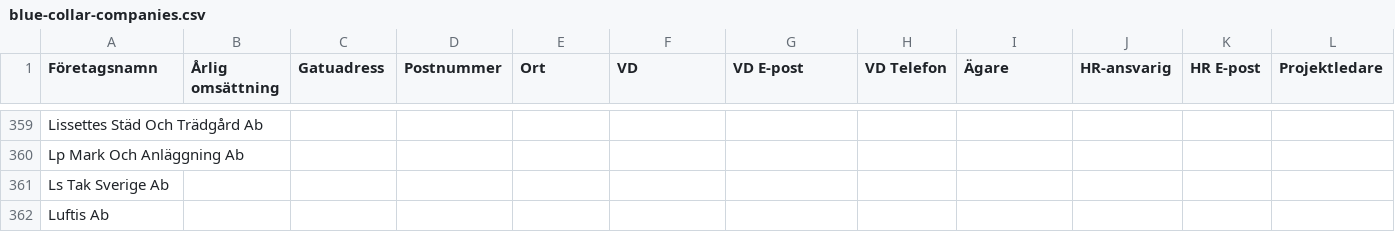
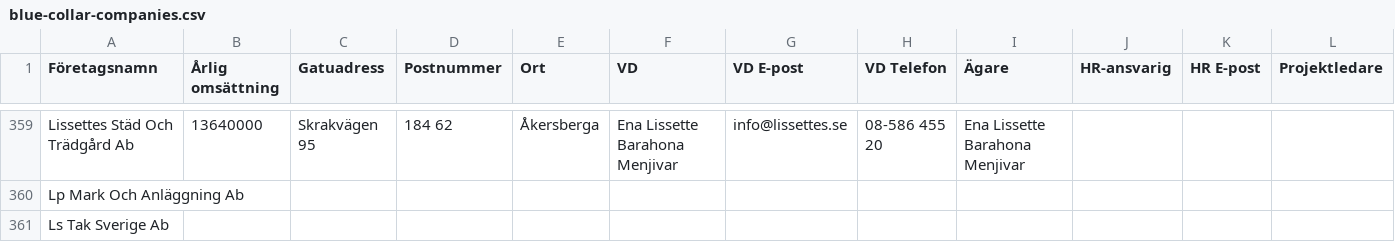
Before and after one commit to fellanH/ett-smart, a CSV file: marketing/weaver-5/blue-collar-companies.csv, drawn as a sheet; only a part is shown, gaps mark what is left out; the shorter side is filled out with more unchanged rows; the diff covers the shown part only; the diff names each change by its address in the sheet, - before the commit and + after, or states it on an @@ line.

```diff
--- a/marketing/weaver-5/blue-collar-companies.csv
+++ b/marketing/weaver-5/blue-collar-companies.csv
-B359 (Årlig omsättning): (empty)
+B359 (Årlig omsättning): 13640000
-C359 (Gatuadress): (empty)
+C359 (Gatuadress): Skrakvägen 95
-D359 (Postnummer): (empty)
+D359 (Postnummer): 184 62
-E359 (Ort): (empty)
+E359 (Ort): Åkersberga
-F359 (VD): (empty)
+F359 (VD): Ena Lissette Barahona Menjivar
-G359 (VD E-post): (empty)
+G359 (VD E-post): info@lissettes.se
-H359 (VD Telefon): (empty)
+H359 (VD Telefon): 08-586 455 20
-I359 (Ägare): (empty)
+I359 (Ägare): Ena Lissette Barahona Menjivar
```
Also changed, not shown: 25 edited cells elsewhere in this file.
